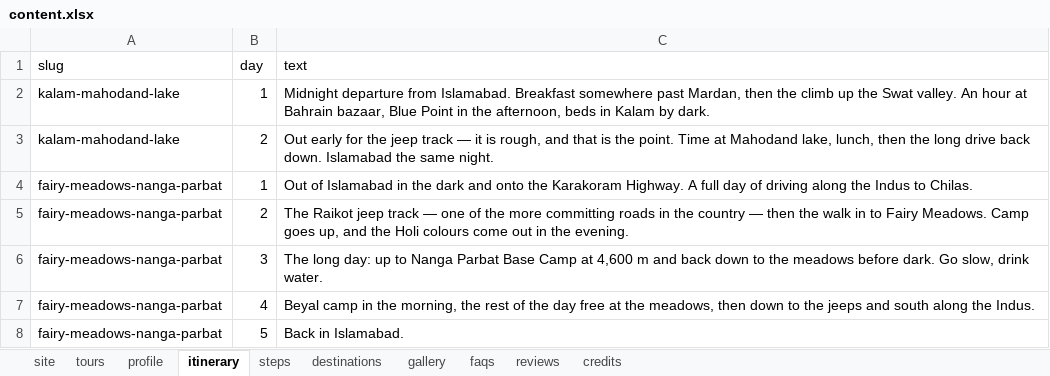
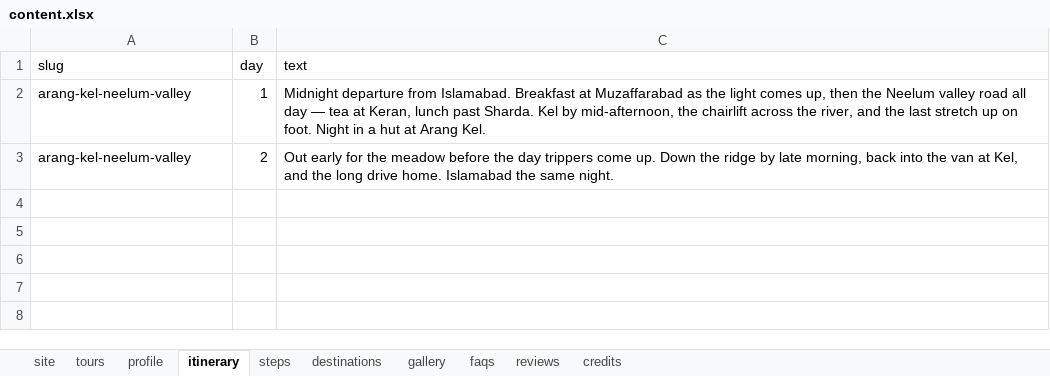
Before and after one commit to jesarkamran/travel-with-wahid, an Excel workbook: data/content.xlsx, sheet itinerary, drawn as a sheet; values as stored, in another font and other column widths than the file's, no borders; the diff names each change by its address in the sheet, - before the commit and + after, or states it on an @@ line.

```diff
--- a/data/content.xlsx (sheet itinerary)
+++ b/data/content.xlsx (sheet itinerary)
-A2:A3 (slug): kalam-mahodand-lake
+A2:A3 (slug): arang-kel-neelum-valley
-C2 (text): …Islamabad. Breakfast somewhere past Mardan, then the climb up the Swat valley. An hour at Bahrain bazaar, Blue Point in the afternoon, beds in Kalam by dark.
+C2 (text): …Islamabad. Breakfast at Muzaffarabad as the light comes up, then the Neelum valley road all day — tea at Keran, lunch past Sharda. Kel by mid-afternoon, the chairlift across the river, and the last stretch up on foot. Night in a hut at Arang Kel.
-C3 (text): …for the jeep track — it is rough, and that is the point. Time at Mahodand lake, lunch, then the long drive back down. Islamabad the…
+C3 (text): …for the meadow before the day trippers come up. Down the ridge by late morning, back into the van at Kel, and the long drive home. Islamabad the…
-row 4: fairy-meadows-nanga-parbat | 1 | Out of Islamabad in the dark and onto the Karakoram Highway. A full day of driving along the Indus to Chilas.
-row 5: fairy-meadows-nanga-parbat | 2 | The Raikot jeep track — one of the more committing roads in the country — then the walk in to Fairy Meadows. Camp goes up, and the Holi colours come out in the evening.
-row 6: fairy-meadows-nanga-parbat | 3 | The long day: up to Nanga Parbat Base Camp at 4,600 m and back down to the meadows before dark. Go slow, drink water.
-row 7: fairy-meadows-nanga-parbat | 4 | Beyal camp in the morning, the rest of the day free at the meadows, then down to the jeeps and south along the Indus.
-row 8: fairy-meadows-nanga-parbat | 5 | Back in Islamabad.
```
Also changed, not shown: sheet profile, sheet tours, sheet credits, sheet gallery, sheet site, sheet faqs, 1 more sheet, 25 other files.
